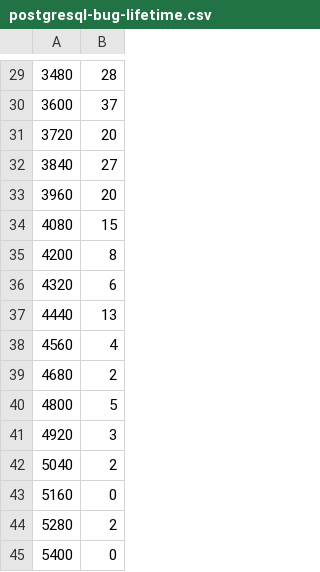
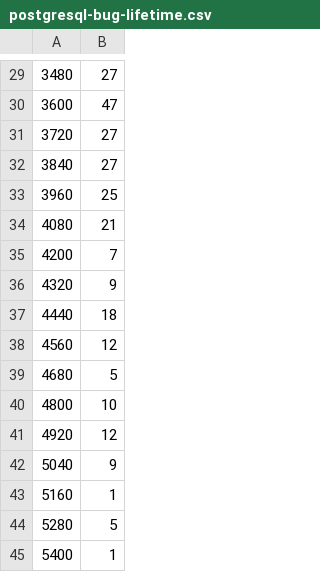
Before and after one commit to eyolfson/scc, a CSV file: results/postgresql-bug-lifetime.csv, drawn as a sheet; only a part is shown, gaps mark what is left out; the diff covers the shown part only.

```diff
--- a/results/postgresql-bug-lifetime.csv
+++ b/results/postgresql-bug-lifetime.csv
@@ -29,17 +29,17 @@
-3480,28
-3600,37
-3720,20
+3480,27
+3600,47
+3720,27
 3840,27
-3960,20
-4080,15
-4200,8
-4320,6
-4440,13
-4560,4
-4680,2
-4800,5
-4920,3
-5040,2
-5160,0
-5280,2
-5400,0
+3960,25
+4080,21
+4200,7
+4320,9
+4440,18
+4560,12
+4680,5
+4800,10
+4920,12
+5040,9
+5160,1
+5280,5
+5400,1
```
Also changed, not shown: 27 edited cells elsewhere in this file, 7 other files.
